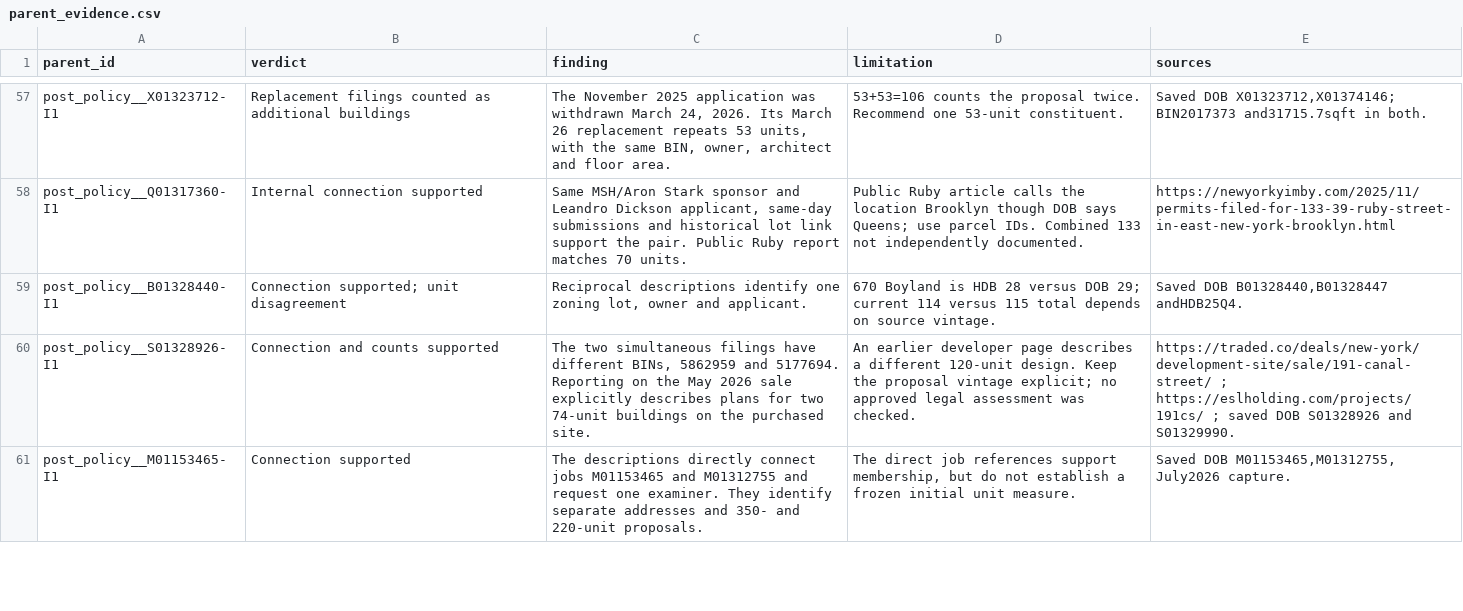
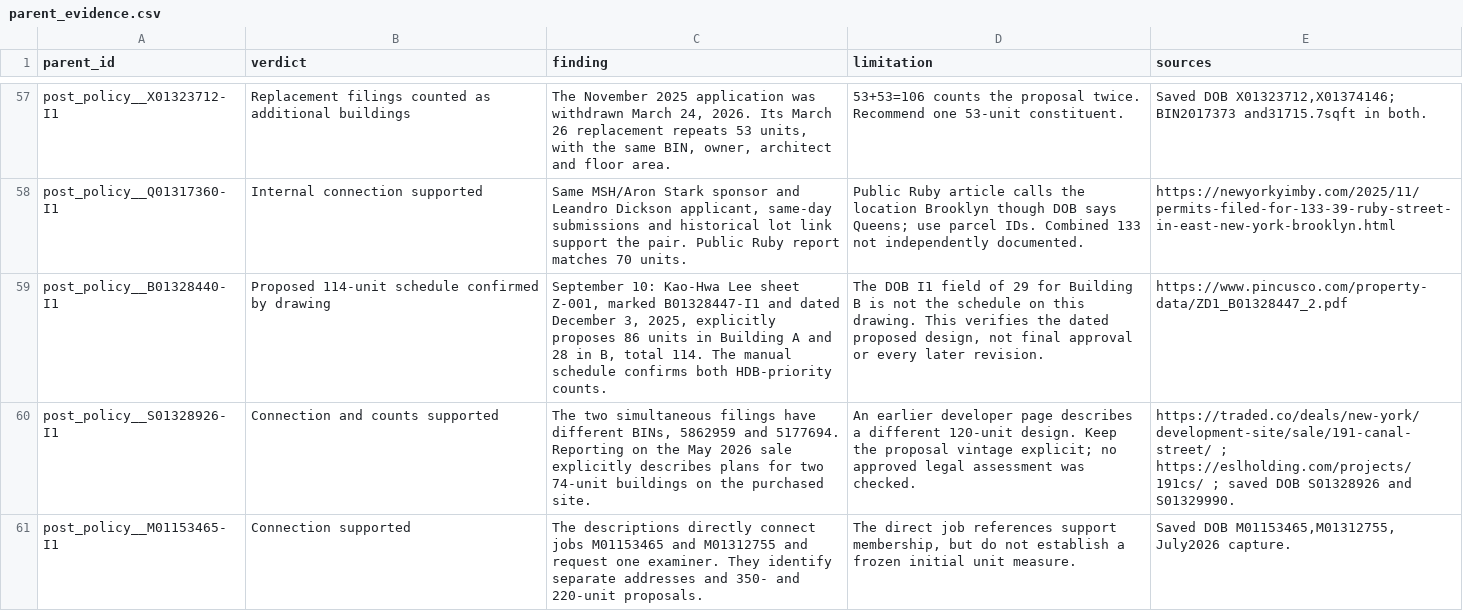
Before and after one commit to JacobHerbstman/nyc_99_units, a CSV file: tasks/audits/audit_estimation_parent_links/code/parent_evidence.csv, drawn as a sheet; only a part is shown, gaps mark what is left out; the diff covers the shown part only.

Commit message:
Resolve documented unit and boundary cases

```diff
--- a/tasks/audits/audit_estimation_parent_links/code/parent_evidence.csv
+++ b/tasks/audits/audit_estimation_parent_links/code/parent_evidence.csv
@@ -58,3 +58,3 @@ post_policy__X01323712-I1,Replacement filings counted as additional buildings,"T
 post_policy__Q01317360-I1,Internal connection supported,"Same MSH/Aron Stark sponsor and Leandro Dickson applicant, same-day submissions and historical lot link support the pair. Public Ruby report matches 70 units.",Public Ruby article calls the location Brooklyn though DOB says Queens; use parcel IDs. Combined 133 not independently documented.,https://newyorkyimby.com/2025/11/permits-filed-for-133-39-ruby-street-in-east-new-york-brooklyn.html
-post_policy__B01328440-I1,Connection supported; unit disagreement,"Reciprocal descriptions identify one zoning lot, owner and applicant.",670 Boyland is HDB 28 versus DOB 29; current 114 versus 115 total depends on source vintage.,"Saved DOB B01328440,B01328447 andHDB25Q4."
+post_policy__B01328440-I1,Proposed 114-unit schedule confirmed by drawing,"September 10: Kao-Hwa Lee sheet Z-001, marked B01328447-I1 and dated December 3, 2025, explicitly proposes 86 units in Building A and 28 in B, total 114. The manual schedule confirms both HDB-priority counts.","The DOB I1 field of 29 for Building B is not the schedule on this drawing. This verifies the dated proposed design, not final approval or every later revision.",https://www.pincusco.com/property-data/ZD1_B01328447_2.pdf
 post_policy__S01328926-I1,Connection and counts supported,"The two simultaneous filings have different BINs, 5862959 and 5177694. Reporting on the May 2026 sale explicitly describes plans for two 74-unit buildings on the purchased site.",An earlier developer page describes a different 120-unit design. Keep the proposal vintage explicit; no approved legal assessment was checked.,https://traded.co/deals/new-york/development-site/sale/191-canal-street/ ; https://eslholding.com/projects/191cs/ ; saved DOB S01328926 and S01329990.
```
Also changed, not shown: 48 edited cells elsewhere in this file, tasks/audits/audit_estimation_parent_links/code/neighbor_evidence.csv, tasks/parent_opportunities_manual/output/pair_decisions.csv, 29 other files.
